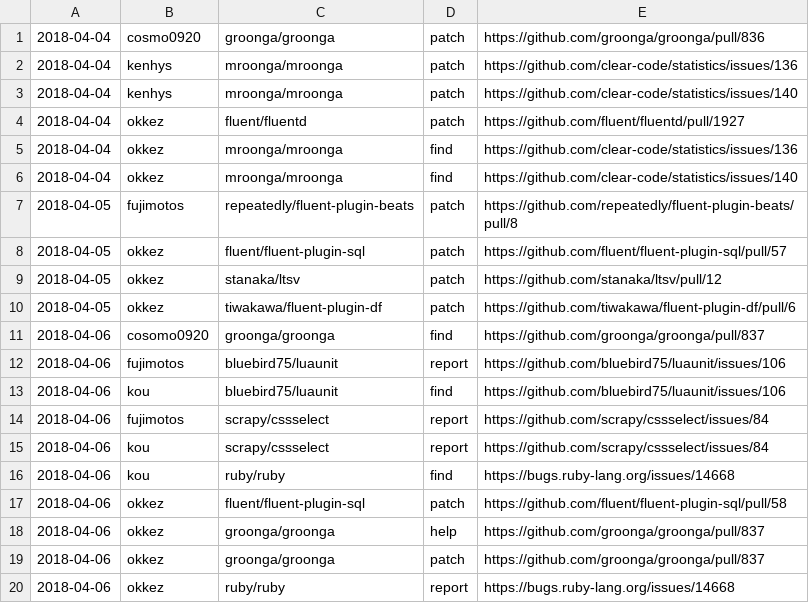
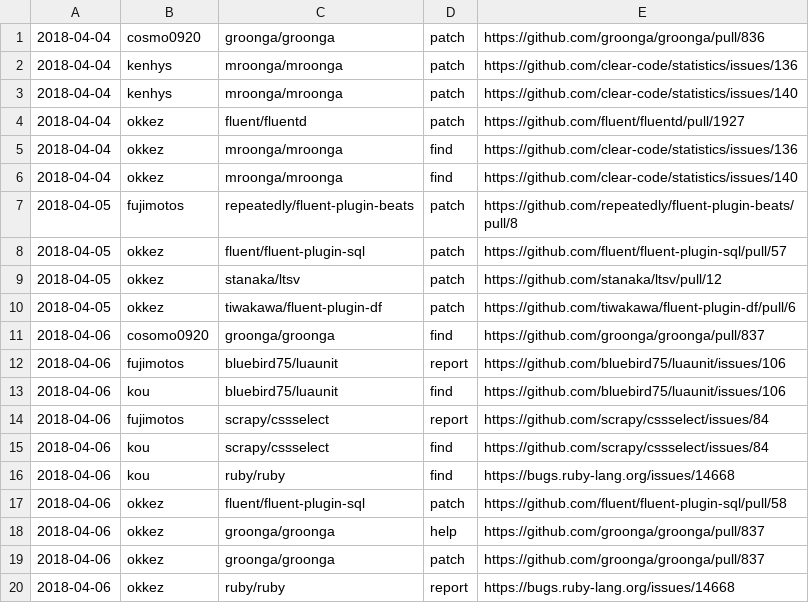
Before and after one commit to clear-code/statistics, a CSV file: upstream-feedback/2018-04.csv, drawn as a sheet.

Commit message:
Update 2018-04.csv

```diff
--- a/upstream-feedback/2018-04.csv
+++ b/upstream-feedback/2018-04.csv
@@ -14,3 +14,3 @@
 2018-04-06,fujimotos,scrapy/cssselect,report,https://github.com/scrapy/cssselect/issues/84
-2018-04-06,kou,scrapy/cssselect,report,https://github.com/scrapy/cssselect/issues/84
+2018-04-06,kou,scrapy/cssselect,find,https://github.com/scrapy/cssselect/issues/84
 2018-04-06,kou,ruby/ruby,find,https://bugs.ruby-lang.org/issues/14668
```
